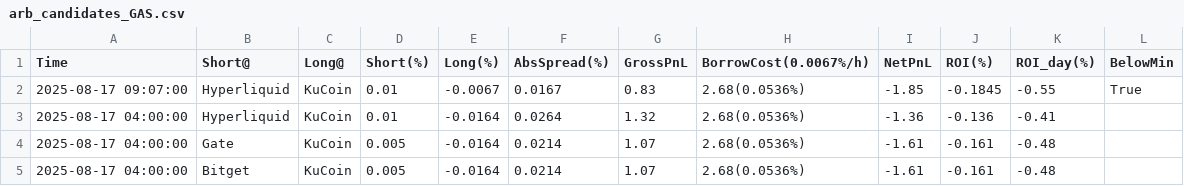
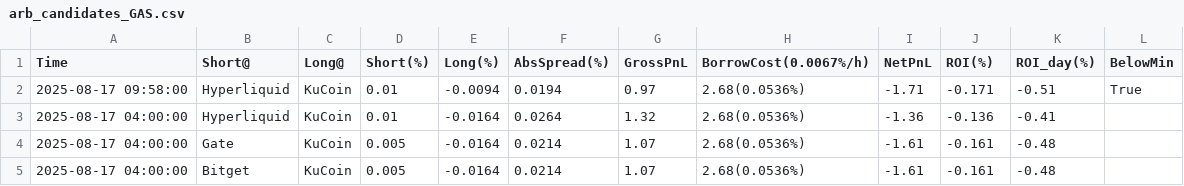
Before and after one commit to aerist123/funding-data, a CSV file: public/data/arb_candidates_GAS.csv, drawn as a sheet; only a part is shown; removed rows and columns are numbered as before the commit, all else as after; the diff names each change by its address in the sheet, - before the commit and + after, or states it on an @@ line.

```diff
--- a/public/data/arb_candidates_GAS.csv
+++ b/public/data/arb_candidates_GAS.csv
-row 2: 2025-08-17 09:07:00 | Hyperliquid | KuCoin | 0.01 | -0.0067 | 0.0167 | 0.83 | 2.68(0.0536%) | -1.85 | -0.1845 | -0.55 | True
+row 2: 2025-08-17 09:58:00 | Hyperliquid | KuCoin | 0.01 | -0.0094 | 0.0194 | 0.97 | 2.68(0.0536%) | -1.71 | -0.171 | -0.51 | True
```
Also changed, not shown: public/data/arb_candidates_BAND.csv, public/data/arb_candidates_BTC.csv, 9 other files.
